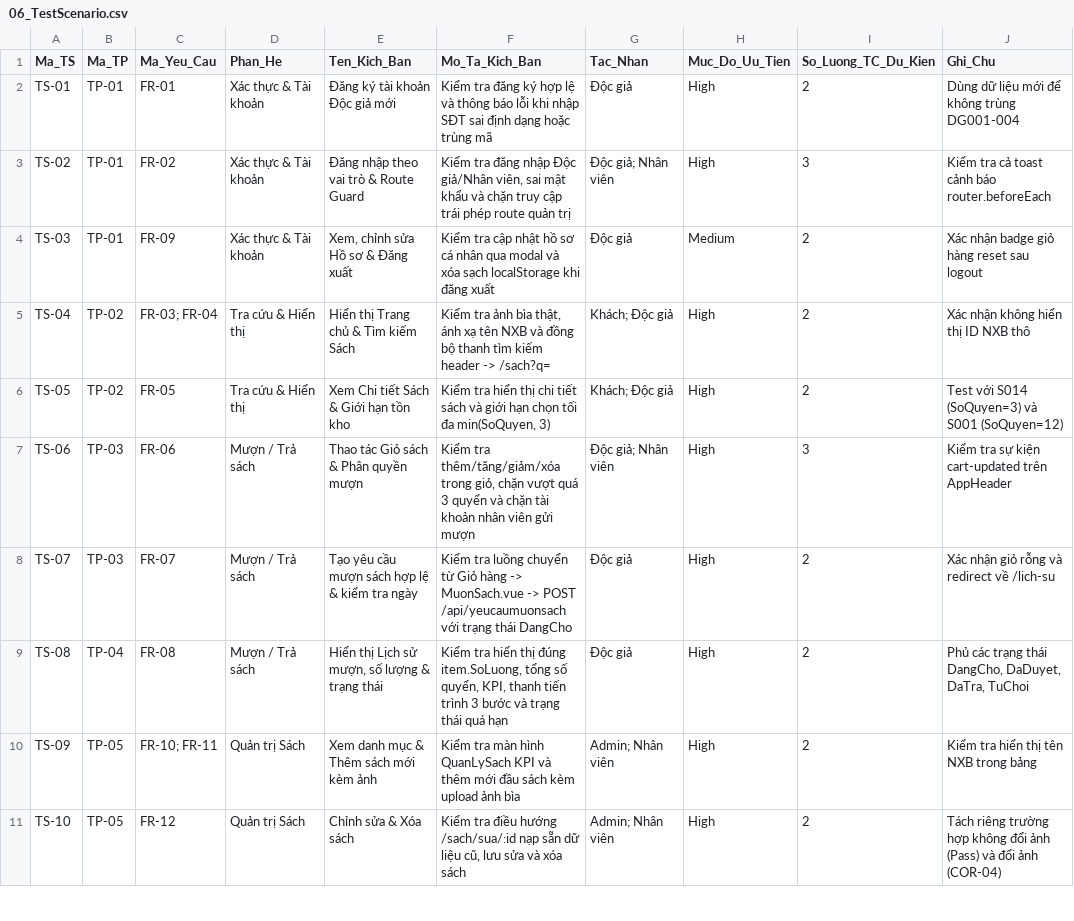
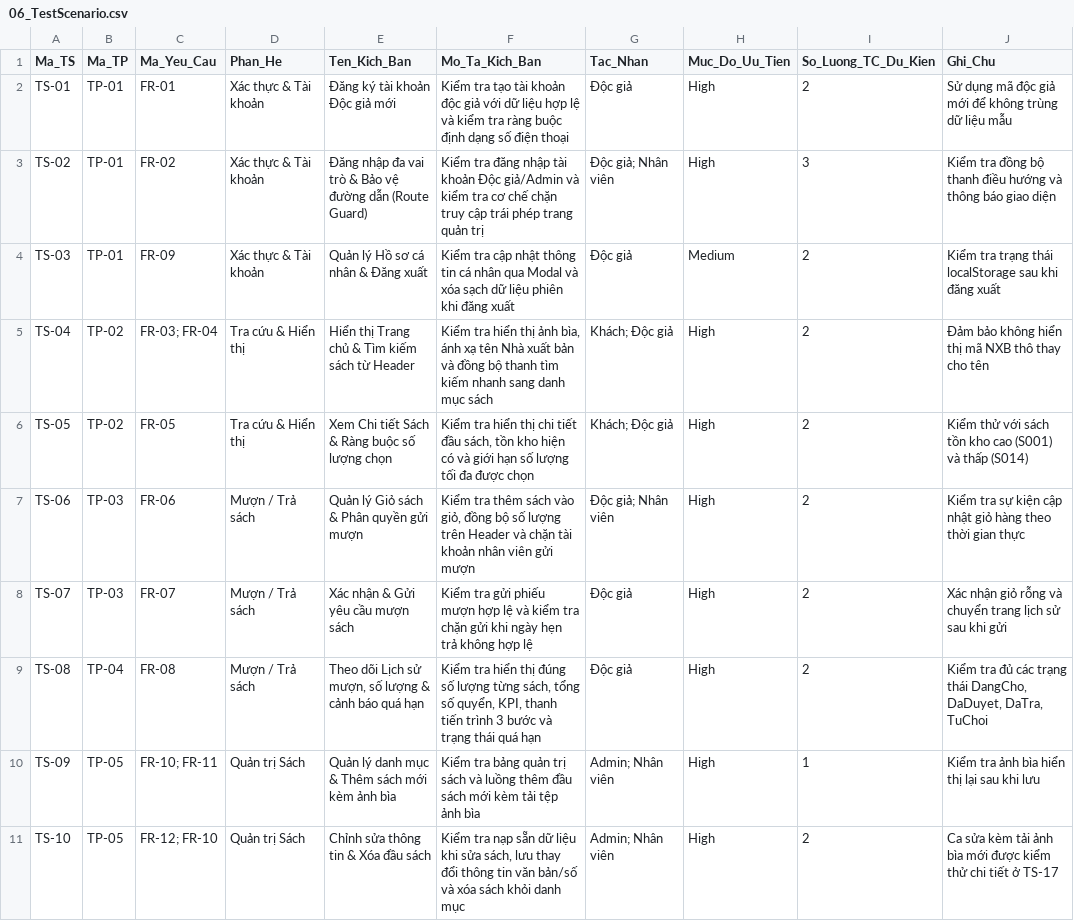
Before and after one commit to VieTee2705/software-maintenance-Project2, a CSV file: Document/ref/06_TestScenario.csv, drawn as a sheet; only a part is shown; the diff covers the shown part only.

```diff
--- a/Document/ref/06_TestScenario.csv
+++ b/Document/ref/06_TestScenario.csv
@@ -1,11 +1,11 @@
 Ma_TS,Ma_TP,Ma_Yeu_Cau,Phan_He,Ten_Kich_Ban,Mo_Ta_Kich_Ban,Tac_Nhan,Muc_Do_Uu_Tien,So_Luong_TC_Du_Kien,Ghi_Chu
-TS-01,TP-01,FR-01,Xác thực & Tài khoản,Đăng ký tài khoản Độc giả mới,Kiểm tra đăng ký hợp lệ và thông báo lỗi khi nhập SĐT sai định dạng hoặc trùng mã,Độc giả,High,2,Dùng dữ liệu mới để không trùng DG001-004
-TS-02,TP-01,FR-02,Xác thực & Tài khoản,Đăng nhập theo vai trò & Route Guard,"Kiểm tra đăng nhập Độc giả/Nhân viên, sai mật khẩu và chặn truy cập trái phép route quản trị",Độc giả; Nhân viên,High,3,Kiểm tra cả toast cảnh báo router.beforeEach
-TS-03,TP-01,FR-09,Xác thực & Tài khoản,"Xem, chỉnh sửa Hồ sơ & Đăng xuất",Kiểm tra cập nhật hồ sơ cá nhân qua modal và xóa sạch localStorage khi đăng xuất,Độc giả,Medium,2,Xác nhận badge giỏ hàng reset sau logout
-TS-04,TP-02,FR-03; FR-04,Tra cứu & Hiển thị,Hiển thị Trang chủ & Tìm kiếm Sách,"Kiểm tra ảnh bìa thật, ánh xạ tên NXB và đồng bộ thanh tìm kiếm header -> /sach?q=",Khách; Độc giả,High,2,Xác nhận không hiển thị ID NXB thô
-TS-05,TP-02,FR-05,Tra cứu & Hiển thị,Xem Chi tiết Sách & Giới hạn tồn kho,"Kiểm tra hiển thị chi tiết sách và giới hạn chọn tối đa min(SoQuyen, 3)",Khách; Độc giả,High,2,Test với S014 (SoQuyen=3) và S001 (SoQuyen=12)
-TS-06,TP-03,FR-06,Mượn / Trả sách,Thao tác Giỏ sách & Phân quyền mượn,"Kiểm tra thêm/tăng/giảm/xóa trong giỏ, chặn vượt quá 3 quyển và chặn tài khoản nhân viên gửi mượn",Độc giả; Nhân viên,High,3,Kiểm tra sự kiện cart-updated trên AppHeader
-TS-07,TP-03,FR-07,Mượn / Trả sách,Tạo yêu cầu mượn sách hợp lệ & kiểm tra ngày,Kiểm tra luồng chuyển từ Giỏ hàng -> MuonSach.vue -> POST /api/yeucaumuonsach với trạng thái DangCho,Độc giả,High,2,Xác nhận giỏ rỗng và redirect về /lich-su
-TS-08,TP-04,FR-08,Mượn / Trả sách,"Hiển thị Lịch sử mượn, số lượng & trạng thái","Kiểm tra hiển thị đúng item.SoLuong, tổng số quyển, KPI, thanh tiến trình 3 bước và trạng thái quá hạn",Độc giả,High,2,"Phủ các trạng thái DangCho, DaDuyet, DaTra, TuChoi"
-TS-09,TP-05,FR-10; FR-11,Quản trị Sách,Xem danh mục & Thêm sách mới kèm ảnh,Kiểm tra màn hình QuanLySach KPI và thêm mới đầu sách kèm upload ảnh bìa,Admin; Nhân viên,High,2,Kiểm tra hiển thị tên NXB trong bảng
-TS-10,TP-05,FR-12,Quản trị Sách,Chỉnh sửa & Xóa sách,"Kiểm tra điều hướng /sach/sua/:id nạp sẵn dữ liệu cũ, lưu sửa và xóa sách",Admin; Nhân viên,High,2,Tách riêng trường hợp không đổi ảnh (Pass) và đổi ảnh (COR-04)
+TS-01,TP-01,FR-01,Xác thực & Tài khoản,Đăng ký tài khoản Độc giả mới,Kiểm tra tạo tài khoản độc giả với dữ liệu hợp lệ và kiểm tra ràng buộc định dạng số điện thoại,Độc giả,High,2,Sử dụng mã độc giả mới để không trùng dữ liệu mẫu
+TS-02,TP-01,FR-02,Xác thực & Tài khoản,Đăng nhập đa vai trò & Bảo vệ đường dẫn (Route Guard),Kiểm tra đăng nhập tài khoản Độc giả/Admin và kiểm tra cơ chế chặn truy cập trái phép trang quản trị,Độc giả; Nhân viên,High,3,Kiểm tra đồng bộ thanh điều hướng và thông báo giao diện
+TS-03,TP-01,FR-09,Xác thực & Tài khoản,Quản lý Hồ sơ cá nhân & Đăng xuất,Kiểm tra cập nhật thông tin cá nhân qua Modal và xóa sạch dữ liệu phiên khi đăng xuất,Độc giả,Medium,2,Kiểm tra trạng thái localStorage sau khi đăng xuất
+TS-04,TP-02,FR-03; FR-04,Tra cứu & Hiển thị,Hiển thị Trang chủ & Tìm kiếm sách từ Header,"Kiểm tra hiển thị ảnh bìa, ánh xạ tên Nhà xuất bản và đồng bộ thanh tìm kiếm nhanh sang danh mục sách",Khách; Độc giả,High,2,Đảm bảo không hiển thị mã NXB thô thay cho tên
+TS-05,TP-02,FR-05,Tra cứu & Hiển thị,Xem Chi tiết Sách & Ràng buộc số lượng chọn,"Kiểm tra hiển thị chi tiết đầu sách, tồn kho hiện có và giới hạn số lượng tối đa được chọn",Khách; Độc giả,High,2,Kiểm thử với sách tồn kho cao (S001) và thấp (S014)
+TS-06,TP-03,FR-06,Mượn / Trả sách,Quản lý Giỏ sách & Phân quyền gửi mượn,"Kiểm tra thêm sách vào giỏ, đồng bộ số lượng trên Header và chặn tài khoản nhân viên gửi mượn",Độc giả; Nhân viên,High,2,Kiểm tra sự kiện cập nhật giỏ hàng theo thời gian thực
+TS-07,TP-03,FR-07,Mượn / Trả sách,Xác nhận & Gửi yêu cầu mượn sách,Kiểm tra gửi phiếu mượn hợp lệ và kiểm tra chặn gửi khi ngày hẹn trả không hợp lệ,Độc giả,High,2,Xác nhận giỏ rỗng và chuyển trang lịch sử sau khi gửi
+TS-08,TP-04,FR-08,Mượn / Trả sách,"Theo dõi Lịch sử mượn, số lượng & cảnh báo quá hạn","Kiểm tra hiển thị đúng số lượng từng sách, tổng số quyển, KPI, thanh tiến trình 3 bước và trạng thái quá hạn",Độc giả,High,2,"Kiểm tra đủ các trạng thái DangCho, DaDuyet, DaTra, TuChoi"
+TS-09,TP-05,FR-10; FR-11,Quản trị Sách,Quản lý danh mục & Thêm sách mới kèm ảnh bìa,Kiểm tra bảng quản trị sách và luồng thêm đầu sách mới kèm tải tệp ảnh bìa,Admin; Nhân viên,High,1,Kiểm tra ảnh bìa hiển thị lại sau khi lưu
+TS-10,TP-05,FR-12; FR-10,Quản trị Sách,Chỉnh sửa thông tin & Xóa đầu sách,"Kiểm tra nạp sẵn dữ liệu khi sửa sách, lưu thay đổi thông tin văn bản/số và xóa sách khỏi danh mục",Admin; Nhân viên,High,2,Ca sửa kèm tải ảnh bìa mới được kiểm thử chi tiết ở TS-17
```
Also changed, not shown: 64 edited cells elsewhere in this file, Document/ref/05_TestPlan.csv, Document/ref/07_TestCase.csv, 6 other files.
